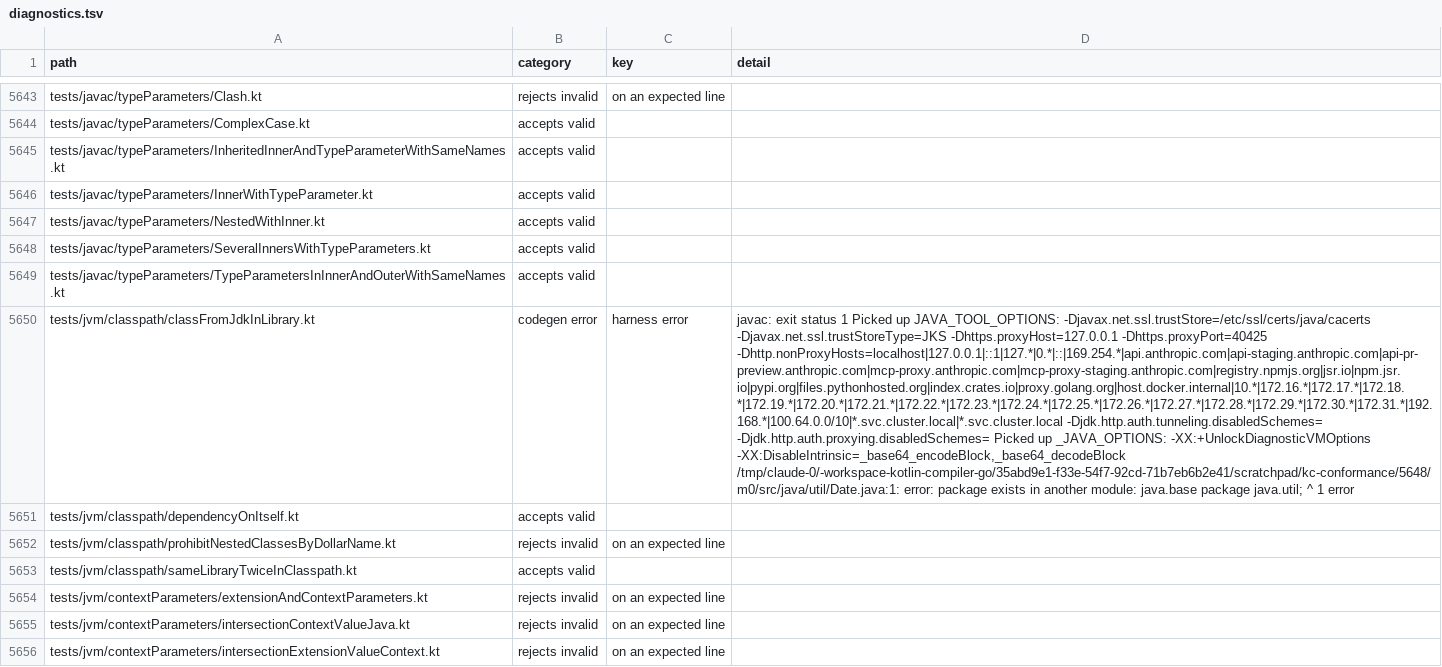
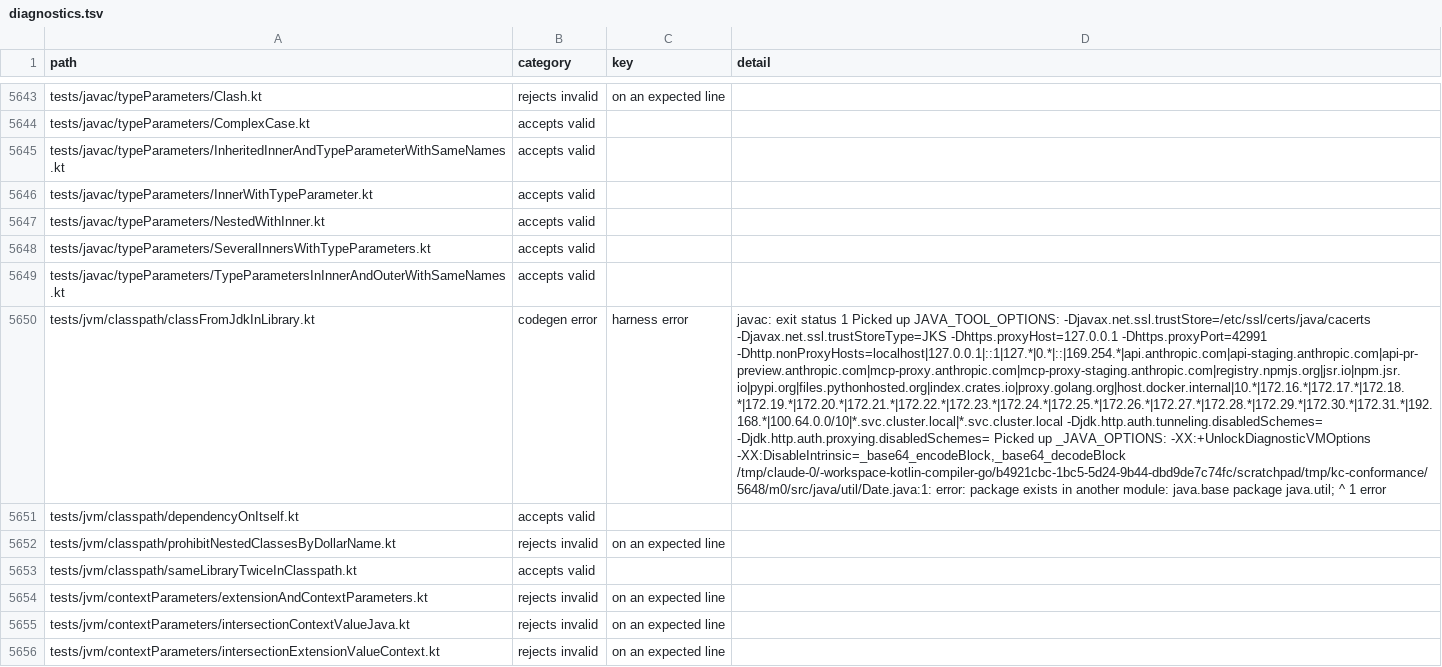
Before and after one commit to barteo/kotlin-compiler-go, a TSV file: bench/results/diagnostics.tsv, drawn as a sheet; only a part is shown, gaps mark what is left out; the diff names each change by its address in the sheet, - before the commit and + after, or states it on an @@ line.

```diff
--- a/bench/results/diagnostics.tsv
+++ b/bench/results/diagnostics.tsv
-D5650 (detail): …-Djavax.net.ssl.trustStoreType=JKS -Dhttps.proxyHost=127.0.0.1 -Dhttps.proxyPort=40425 -Dhttp.nonProxyHosts=localhost|127.0.0.1|::1|127.*|0.*|::|169.254.*|api.anthropic.com|api-staging.anthropic.com|api-pr-preview.anthropic.com|mcp-proxy.anthropic.com|mcp-proxy-staging.anthropic.com|registry.npmjs.org|jsr.io|npm.jsr.io|pypi.org|files.pythonhosted.org|index.crates.io|proxy.golang.org|host.docker.internal|10.*|172.16.*|172.17.*|172.18.*|172.19.*|172.20.*|172.21.*|172.22.*|172.23.*|172.24.*|172.25.*|172.26.*|172.27.*|172.28.*|172.29.*|172.30.*|172.31.*|192.168.*|100.64.0.0/10|*.svc.cluster.local|*.svc.cluster.local -Djdk.http.auth.tunneling.disabledSchemes= -Djdk.http.auth.proxying.disabledSchemes= Picked up _JAVA_OPTIONS: -XX:+UnlockDiagnosticVMOptions -XX:DisableIntrinsic=_base64_encodeBlock,_base64_decodeBlock /tmp/claude-0/-workspace-kotlin-compiler-go/35abd9e1-f33e-54f7-92cd-71b7eb6b2e41/scratchpad/kc-conformance/5648/m0/src/java/util/Date.java:1: error: package…
+D5650 (detail): …-Djavax.net.ssl.trustStoreType=JKS -Dhttps.proxyHost=127.0.0.1 -Dhttps.proxyPort=42991 -Dhttp.nonProxyHosts=localhost|127.0.0.1|::1|127.*|0.*|::|169.254.*|api.anthropic.com|api-staging.anthropic.com|api-pr-preview.anthropic.com|mcp-proxy.anthropic.com|mcp-proxy-staging.anthropic.com|registry.npmjs.org|jsr.io|npm.jsr.io|pypi.org|files.pythonhosted.org|index.crates.io|proxy.golang.org|host.docker.internal|10.*|172.16.*|172.17.*|172.18.*|172.19.*|172.20.*|172.21.*|172.22.*|172.23.*|172.24.*|172.25.*|172.26.*|172.27.*|172.28.*|172.29.*|172.30.*|172.31.*|192.168.*|100.64.0.0/10|*.svc.cluster.local|*.svc.cluster.local -Djdk.http.auth.tunneling.disabledSchemes= -Djdk.http.auth.proxying.disabledSchemes= Picked up _JAVA_OPTIONS: -XX:+UnlockDiagnosticVMOptions -XX:DisableIntrinsic=_base64_encodeBlock,_base64_decodeBlock /tmp/claude-0/-workspace-kotlin-compiler-go/b4921cbc-1bc5-5d24-9b44-dbd9de7c74fc/scratchpad/tmp/kc-conformance/5648/m0/src/java/util/Date.java:1: error: package…
```
Also changed, not shown: 5 other files.
